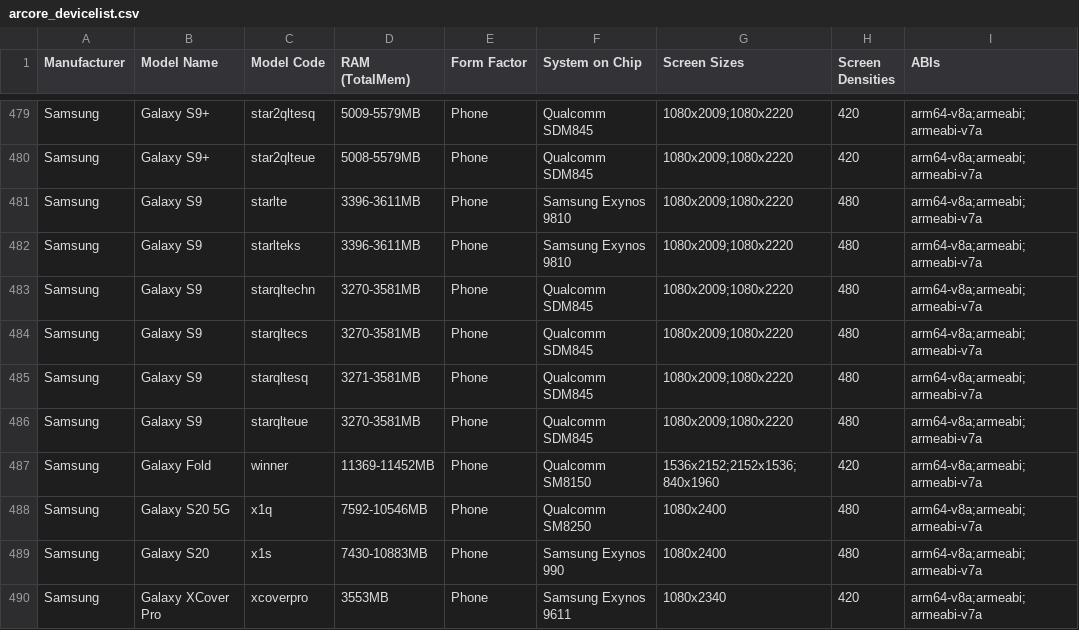
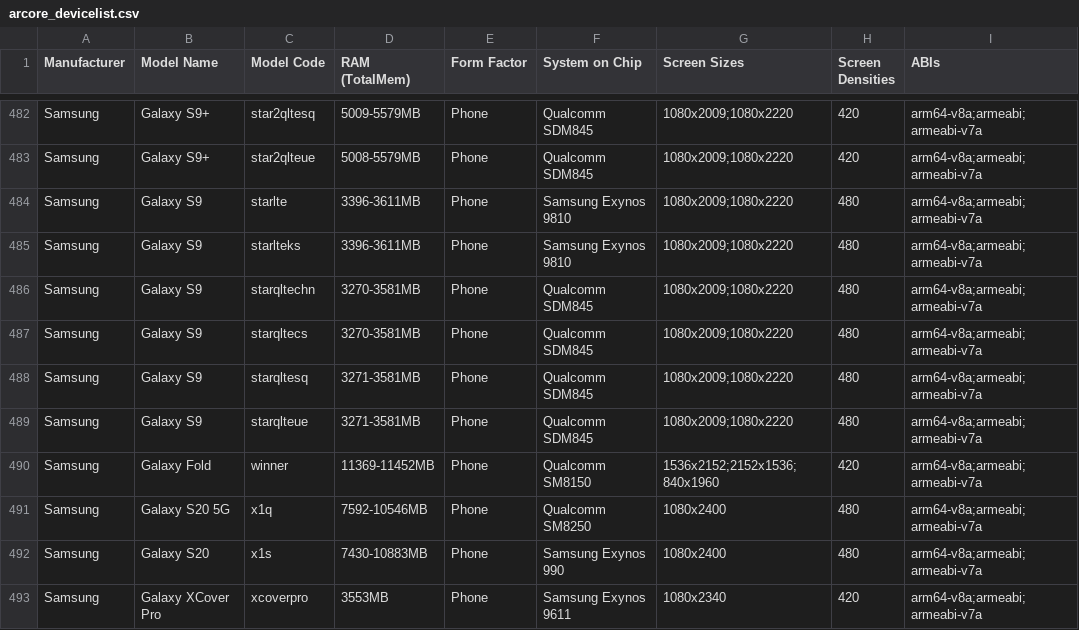
Before and after one commit to rolandsmeenk/ARCore-devices, a CSV file: arcore_devicelist.csv, drawn as a sheet; only a part is shown, gaps mark what is left out; addresses are those after the commit; the diff covers the shown part only; the diff names each change by its address in the sheet, - before the commit and + after, or states it on an @@ line.

Commit message:
Updated list 30-10-2020

```diff
--- a/arcore_devicelist.csv
+++ b/arcore_devicelist.csv
-D489 (RAM (TotalMem)): 3270-3581MB
+D489 (RAM (TotalMem)): 3271-3581MB
```
Also changed, not shown: 3 added rows and 69 edited cells elsewhere in this file, arcore_devicelist_depth_api_support.csv.
